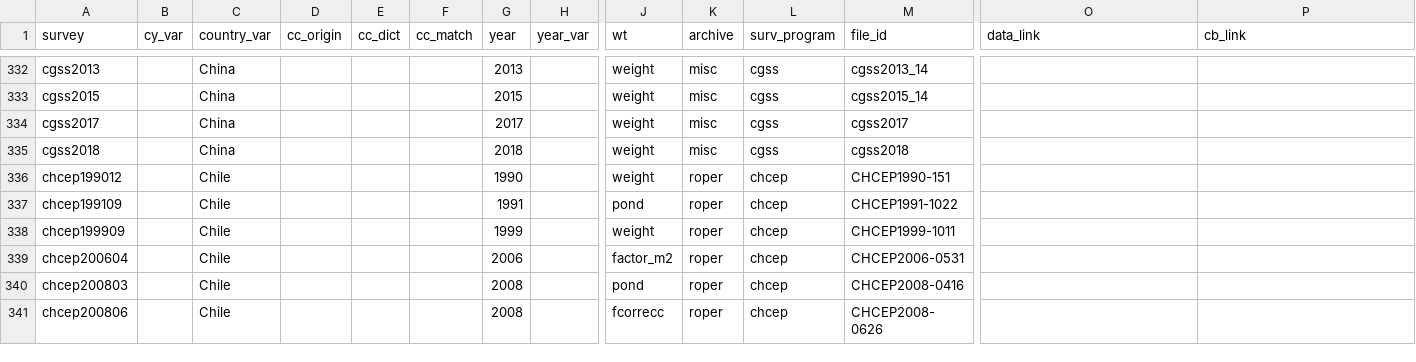
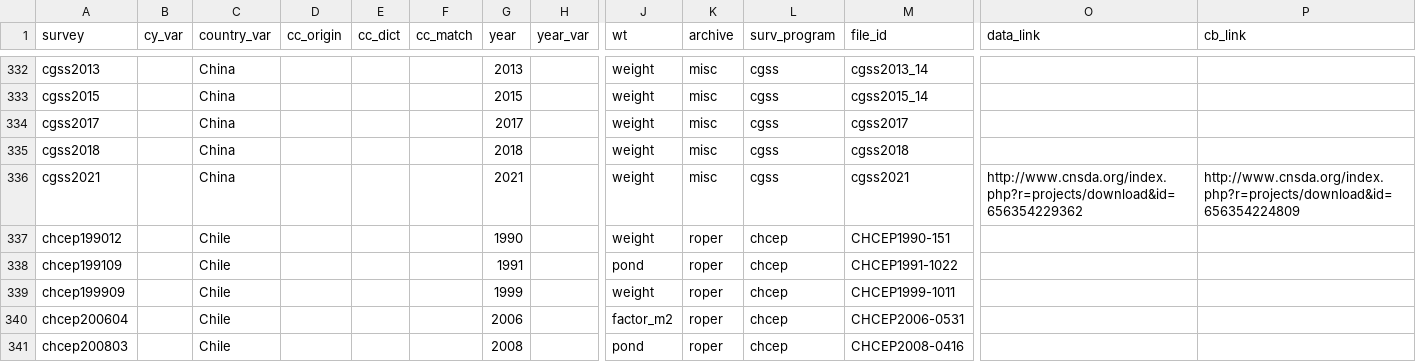
Before and after one commit to fsolt/DCPOtools, a CSV file: data/surveys_data.csv, drawn as a sheet; only a part is shown, gaps mark what is left out; the shorter side is filled out with more unchanged rows; rows hold the shown columns only; the diff names each change by its address in the sheet, - before the commit and + after, or states it on an @@ line.

```diff
--- a/data/surveys_data.csv
+++ b/data/surveys_data.csv
+row 336: cgss2021 |  | China |  |  |  | 2021 |  | weight | misc | cgss | cgss2021 | http://www.cnsda.org/index.php?r=projects/download&id=656354229362 | http://www.cnsda.org/index.php?r=projects/download&id=656354224809
```
Also changed, not shown: 1 other file.
